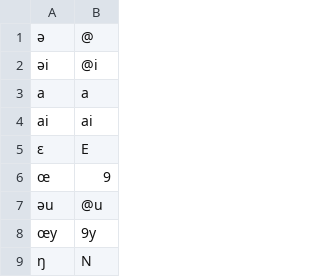
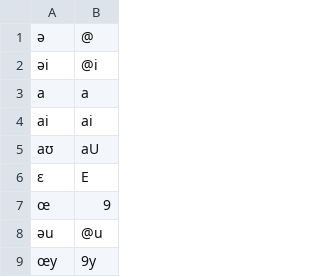
Before and after one commit to NWU-MuST/za_lex, a TSV file: data/afr/phonememap.ipa-xsampa.tsv, drawn as a sheet; only a part is shown; the shorter side is filled out with more unchanged rows.

```diff
--- a/data/afr/phonememap.ipa-xsampa.tsv
+++ b/data/afr/phonememap.ipa-xsampa.tsv
@@ -4,2 +4,3 @@ a	a
 ai	ai
+aʊ	aU
 ɛ	E
```
Also changed, not shown: data/afr/phonememap.ipa-example.tsv, 3 other files.
